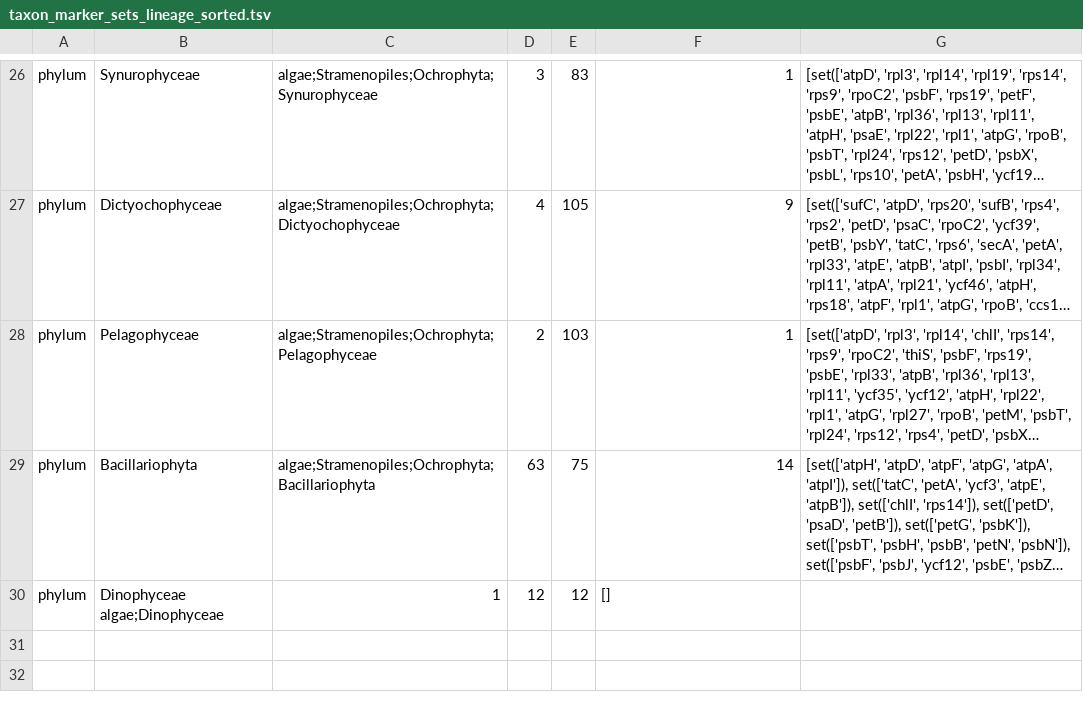
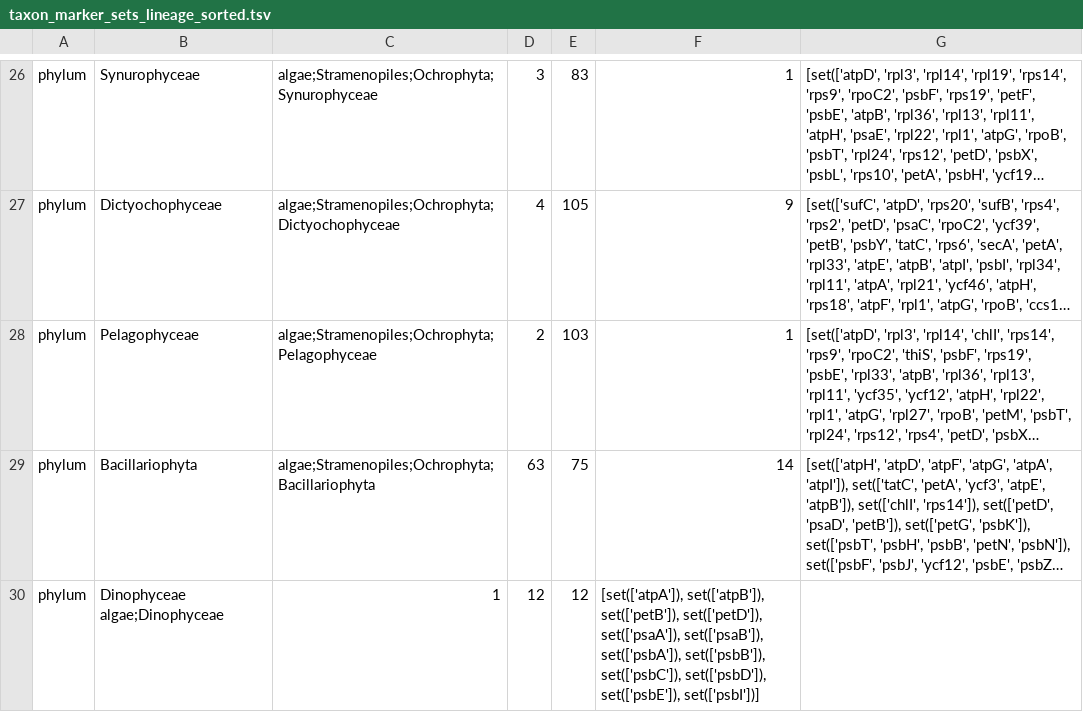
Before and after one commit to Andyargueasae/binny_Chloroscan, a TSV file: A2K_database/taxon_marker_sets_lineage_sorted.tsv, drawn as a sheet; only a part is shown, gaps mark what is left out; long unchanged cells end in …; the diff names each change by its address in the sheet, - before the commit and + after, or states it on an @@ line.

Commit message:
changed marker gene for dinophyceae

```diff
--- a/A2K_database/taxon_marker_sets_lineage_sorted.tsv
+++ b/A2K_database/taxon_marker_sets_lineage_sorted.tsv
-F30: []
+F30: [set(['atpA']), set(['atpB']), set(['petB']), set(['petD']), set(['psaA']), set(['psaB']), set(['psbA']), set(['psbB']), set(['psbC']), set(['psbD']), set(['psbE']), set(['psbI'])]
```
